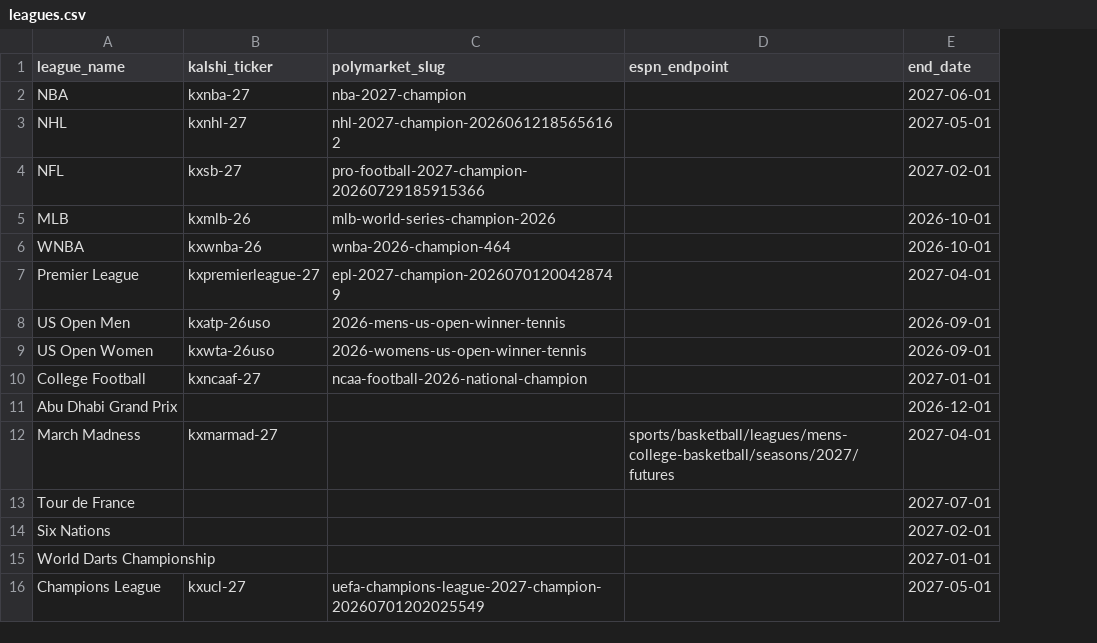
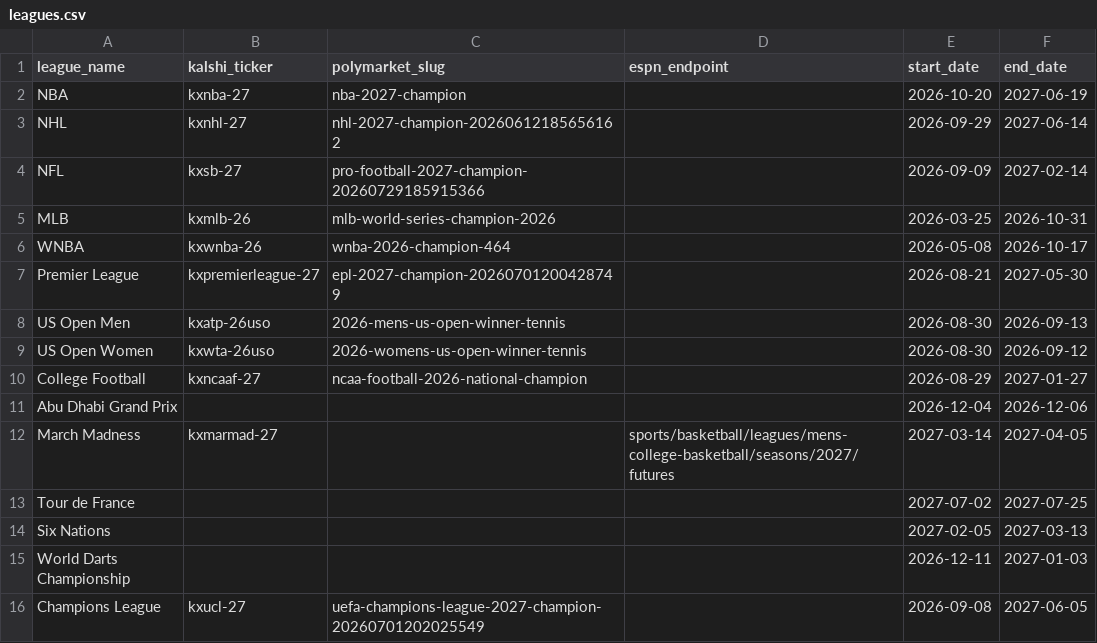
Before and after one commit to martinbog19/the-field, a CSV file: data/leagues.csv, drawn as a sheet; addresses are those after the commit; the diff names each change by its address in the sheet, - before the commit and + after, or states it on an @@ line.

```diff
--- a/data/leagues.csv
+++ b/data/leagues.csv
+column E (start_date), rows 2-16: 2026-10-20 | 2026-09-29 | 2026-09-09 | 2026-03-25 | 2026-05-08 | 2026-08-21 | 2026-08-30 | 2026-08-30 | 2026-08-29 | 2026-12-04 | 2027-03-14 | 2027-07-02 | 2027-02-05 | 2026-12-11 | 2026-09-08
-F2 (end_date): 2027-06-01
+F2 (end_date): 2027-06-19
-F3 (end_date): 2027-05-01
+F3 (end_date): 2027-06-14
-F4 (end_date): 2027-02-01
+F4 (end_date): 2027-02-14
-F5 (end_date): 2026-10-01
+F5 (end_date): 2026-10-31
-F6 (end_date): 2026-10-01
+F6 (end_date): 2026-10-17
-F7 (end_date): 2027-04-01
+F7 (end_date): 2027-05-30
-F8 (end_date): 2026-09-01
+F8 (end_date): 2026-09-13
-F9 (end_date): 2026-09-01
+F9 (end_date): 2026-09-12
-F10 (end_date): 2027-01-01
+F10 (end_date): 2027-01-27
-F11 (end_date): 2026-12-01
+F11 (end_date): 2026-12-06
-F12 (end_date): 2027-04-01
+F12 (end_date): 2027-04-05
-F13 (end_date): 2027-07-01
+F13 (end_date): 2027-07-25
-F14 (end_date): 2027-02-01
+F14 (end_date): 2027-03-13
-F15 (end_date): 2027-01-01
+F15 (end_date): 2027-01-03
-F16 (end_date): 2027-05-01
+F16 (end_date): 2027-06-05
```
Also changed, not shown: 5 other files.
